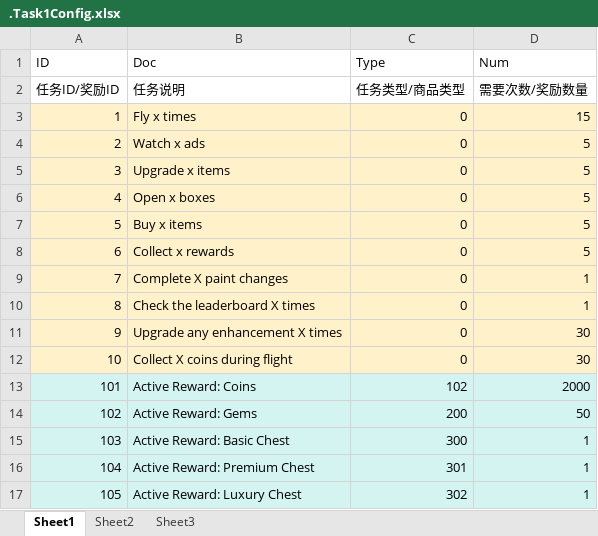
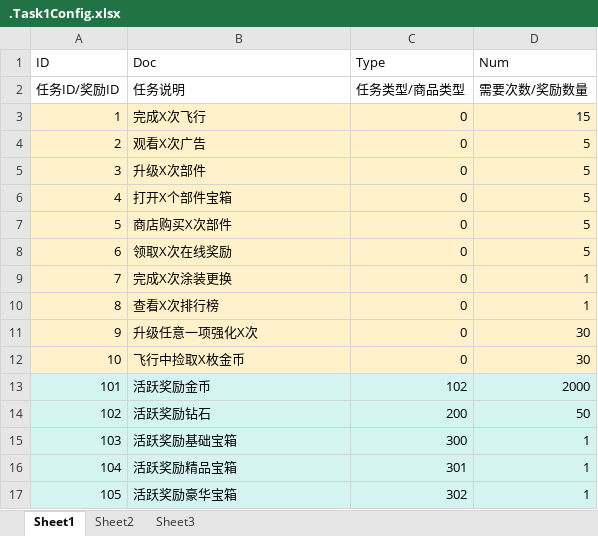
Before and after one commit to Zyj1998-smyd/BuildPlane, an Excel workbook: Assets/Resources/Json/.Task1Config.xlsx, sheet Sheet1, drawn as a sheet; values as stored, in another font and other column widths than the file's, no borders; the diff names each change by its address in the sheet, - before the commit and + after, or states it on an @@ line.

```diff
--- a/Assets/Resources/Json/.Task1Config.xlsx (sheet Sheet1)
+++ b/Assets/Resources/Json/.Task1Config.xlsx (sheet Sheet1)
-B3 (Doc): Fly x times
+B3 (Doc): 完成X次飞行
-B4 (Doc): Watch x ads
+B4 (Doc): 观看X次广告
-B5 (Doc): Upgrade x items
+B5 (Doc): 升级X次部件
-B6 (Doc): Open x boxes
+B6 (Doc): 打开X个部件宝箱
-B7 (Doc): Buy x items
+B7 (Doc): 商店购买X次部件
-B8 (Doc): Collect x rewards
+B8 (Doc): 领取X次在线奖励
-B9 (Doc): Complete X paint changes
+B9 (Doc): 完成X次涂装更换
-B10 (Doc): Check the leaderboard X times
+B10 (Doc): 查看X次排行榜
-B11 (Doc): Upgrade any enhancement X times
+B11 (Doc): 升级任意一项强化X次
-B12 (Doc): Collect X coins during flight
+B12 (Doc): 飞行中捡取X枚金币
-B13 (Doc): Active Reward: Coins
+B13 (Doc): 活跃奖励金币
-B14 (Doc): Active Reward: Gems
+B14 (Doc): 活跃奖励钻石
-B15 (Doc): Active Reward: Basic Chest
+B15 (Doc): 活跃奖励基础宝箱
-B16 (Doc): Active Reward: Premium Chest
+B16 (Doc): 活跃奖励精品宝箱
-B17 (Doc): Active Reward: Luxury Chest
+B17 (Doc): 活跃奖励豪华宝箱
```
Also changed, not shown: Assets/Resources/Json/.ComponentConfig.xlsx, Assets/Resources/Json/.ShopConfig.xlsx, 55 other files.
